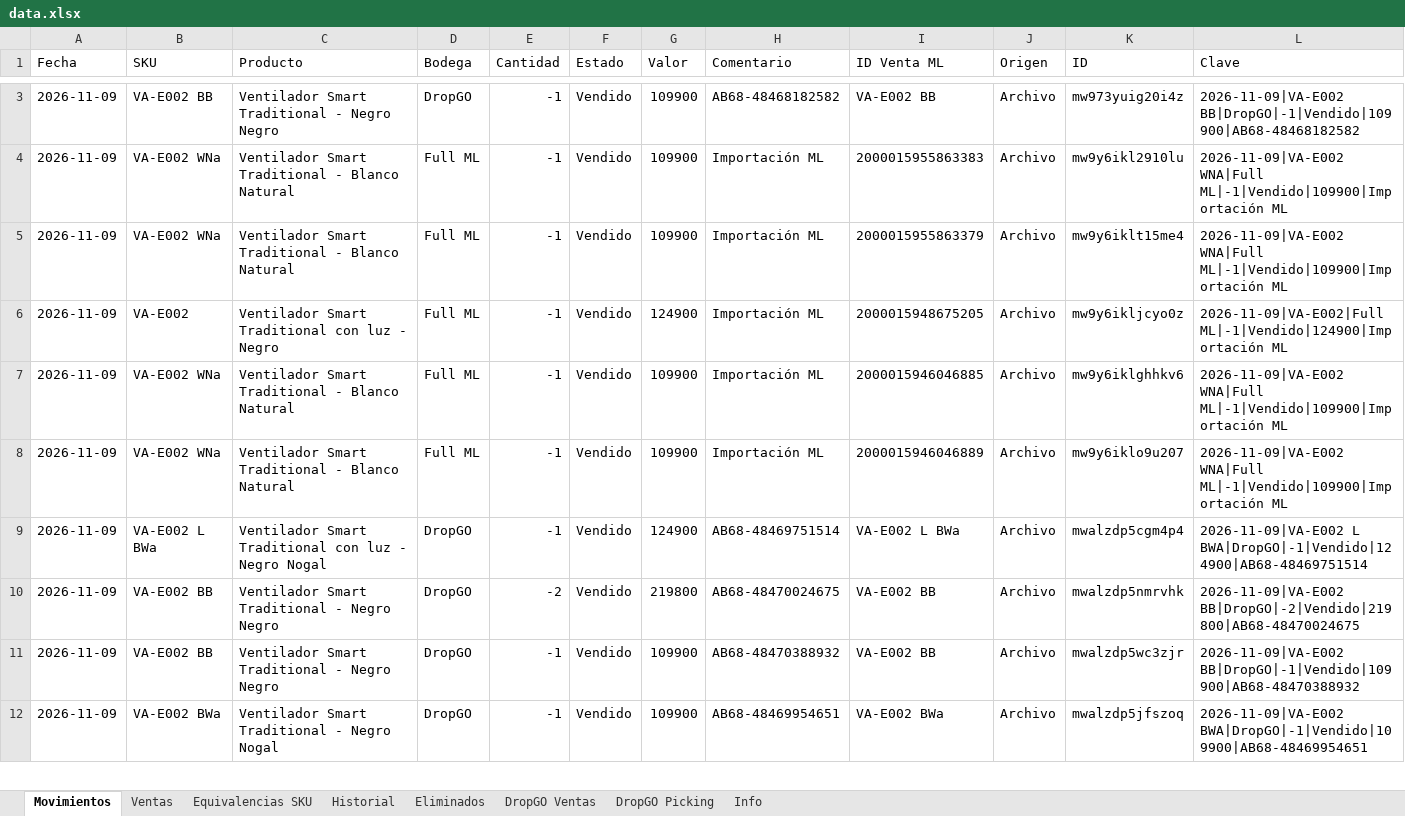
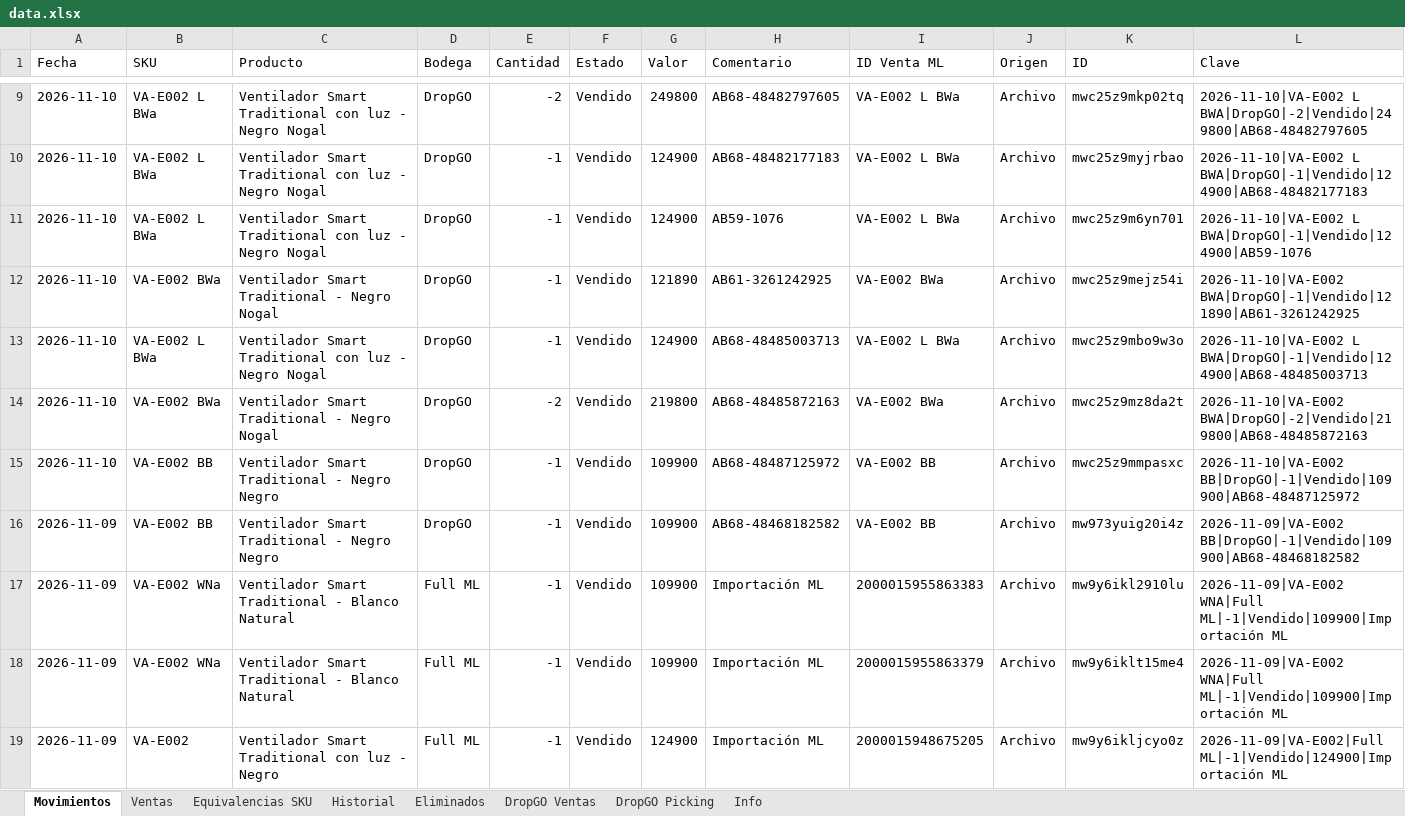
Before and after one commit to alaskanext-blip/ERPvarin, an Excel workbook: data.xlsx, sheet Movimientos, drawn as a sheet; only a part is shown, gaps mark what is left out; the shorter side is filled out with more unchanged rows; values as stored, in another font and other column widths than the file's, no borders; the diff covers the shown part only; the diff names each change by its address in the sheet, - before the commit and + after, or states it on an @@ line.

```diff
--- a/data.xlsx (sheet Movimientos)
+++ b/data.xlsx (sheet Movimientos)
+row 9: 2026-11-10 | VA-E002 L BWa | Ventilador Smart Traditional con luz - Negro Nogal | DropGO | -2 | Vendido | 249800 | AB68-48482797605 | VA-E002 L BWa | Archivo | mwc25z9mkp02tq | 2026-11-10|VA-E002 L BWA|DropGO|-2|Vendido|249800|AB68-48482797605
+row 10: 2026-11-10 | VA-E002 L BWa | Ventilador Smart Traditional con luz - Negro Nogal | DropGO | -1 | Vendido | 124900 | AB68-48482177183 | VA-E002 L BWa | Archivo | mwc25z9myjrbao | 2026-11-10|VA-E002 L BWA|DropGO|-1|Vendido|124900|AB68-48482177183
+row 11: 2026-11-10 | VA-E002 L BWa | Ventilador Smart Traditional con luz - Negro Nogal | DropGO | -1 | Vendido | 124900 | AB59-1076 | VA-E002 L BWa | Archivo | mwc25z9m6yn701 | 2026-11-10|VA-E002 L BWA|DropGO|-1|Vendido|124900|AB59-1076
+row 12: 2026-11-10 | VA-E002 BWa | Ventilador Smart Traditional - Negro Nogal | DropGO | -1 | Vendido | 121890 | AB61-3261242925 | VA-E002 BWa | Archivo | mwc25z9mejz54i | 2026-11-10|VA-E002 BWA|DropGO|-1|Vendido|121890|AB61-3261242925
+row 13: 2026-11-10 | VA-E002 L BWa | Ventilador Smart Traditional con luz - Negro Nogal | DropGO | -1 | Vendido | 124900 | AB68-48485003713 | VA-E002 L BWa | Archivo | mwc25z9mbo9w3o | 2026-11-10|VA-E002 L BWA|DropGO|-1|Vendido|124900|AB68-48485003713
+row 14: 2026-11-10 | VA-E002 BWa | Ventilador Smart Traditional - Negro Nogal | DropGO | -2 | Vendido | 219800 | AB68-48485872163 | VA-E002 BWa | Archivo | mwc25z9mz8da2t | 2026-11-10|VA-E002 BWA|DropGO|-2|Vendido|219800|AB68-48485872163
+row 15: 2026-11-10 | VA-E002 BB | Ventilador Smart Traditional - Negro Negro | DropGO | -1 | Vendido | 109900 | AB68-48487125972 | VA-E002 BB | Archivo | mwc25z9mmpasxc | 2026-11-10|VA-E002 BB|DropGO|-1|Vendido|109900|AB68-48487125972
```
Also changed, not shown: 6 added rows elsewhere in this sheet, sheet DropGO Picking, sheet DropGO Ventas, sheet Ventas, sheet Historial, sheet Info.
